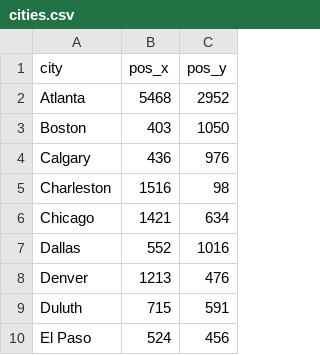
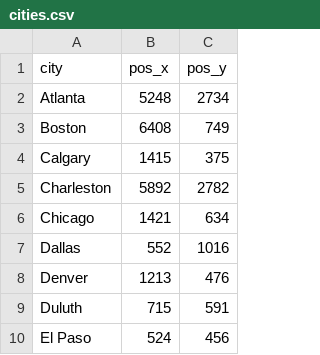
Before and after one commit to Cvmouta01/TicketToRide, a CSV file: src/Game/cities.csv, drawn as a sheet; only a part is shown.

```diff
--- a/src/Game/cities.csv
+++ b/src/Game/cities.csv
@@ -1,6 +1,6 @@
 city,pos_x,pos_y
-Atlanta,5468,2952
-Boston,403,1050
-Calgary,436,976
-Charleston,1516,98
+Atlanta,5248,2734
+Boston,6408,749
+Calgary,1415,375
+Charleston,5892,2782
 Chicago,1421,634
```
Also changed, not shown: src/Game/routes.csv, 1 other file.
